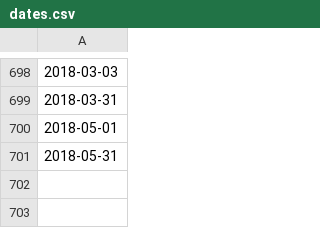
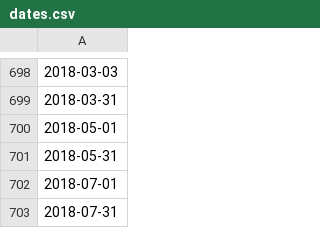
Before and after one commit to riazarbi/equity_analysis, a CSV file: dimensions/dates.csv, drawn as a sheet; only a part is shown, gaps mark what is left out; the diff names each change by its address in the sheet, - before the commit and + after, or states it on an @@ line.

```diff
--- a/dimensions/dates.csv
+++ b/dimensions/dates.csv
+row 702: 2018-07-01
+row 703: 2018-07-31
```
Also changed, not shown: dimensions/tickers.csv, 1 other file.
